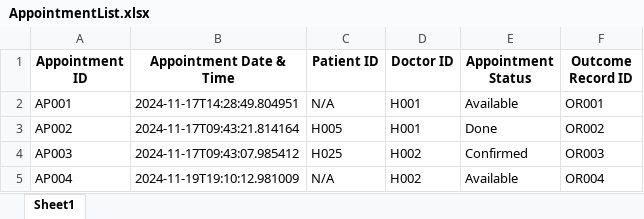
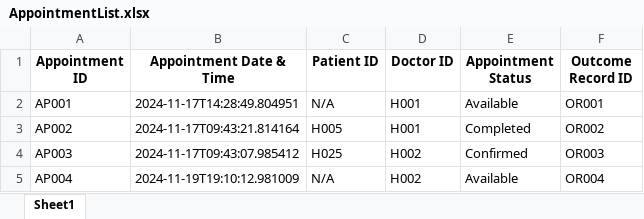
Before and after one commit to RajEstela/OOP_Proj, an Excel workbook: data/AppointmentList.xlsx, sheet Sheet1, drawn as a sheet; values as stored, in another font and other column widths than the file's, no borders; the diff names each change by its address in the sheet, - before the commit and + after, or states it on an @@ line.

```diff
--- a/data/AppointmentList.xlsx (sheet Sheet1)
+++ b/data/AppointmentList.xlsx (sheet Sheet1)
-E3 (Appointment Status): Done
+E3 (Appointment Status): Completed
```
Also changed, not shown: data/AppointmentOutcomeRecordList.xlsx, data/MedicalRecordList.xlsx, 2 other files.
